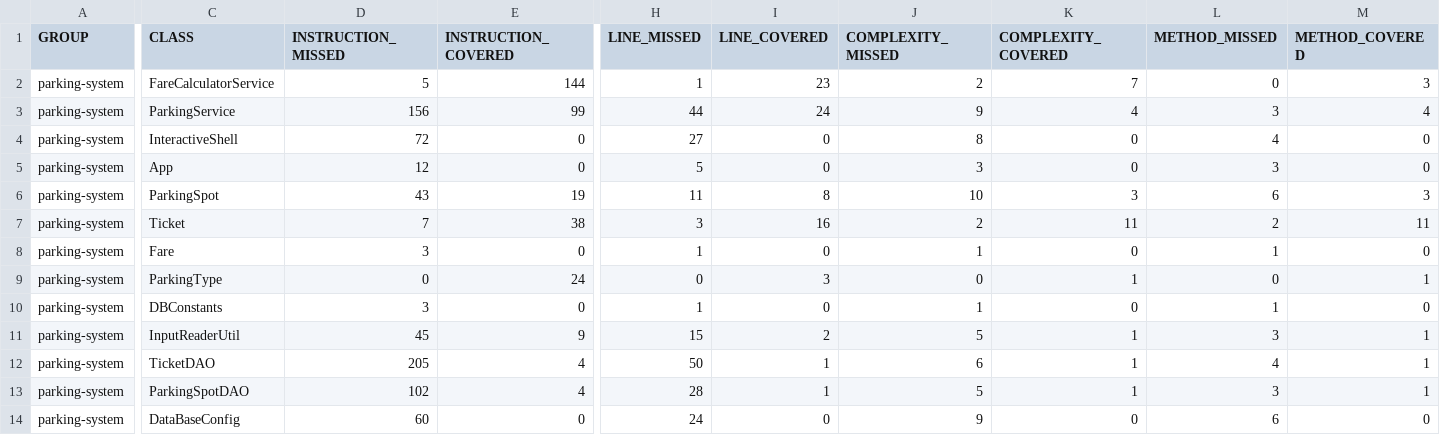
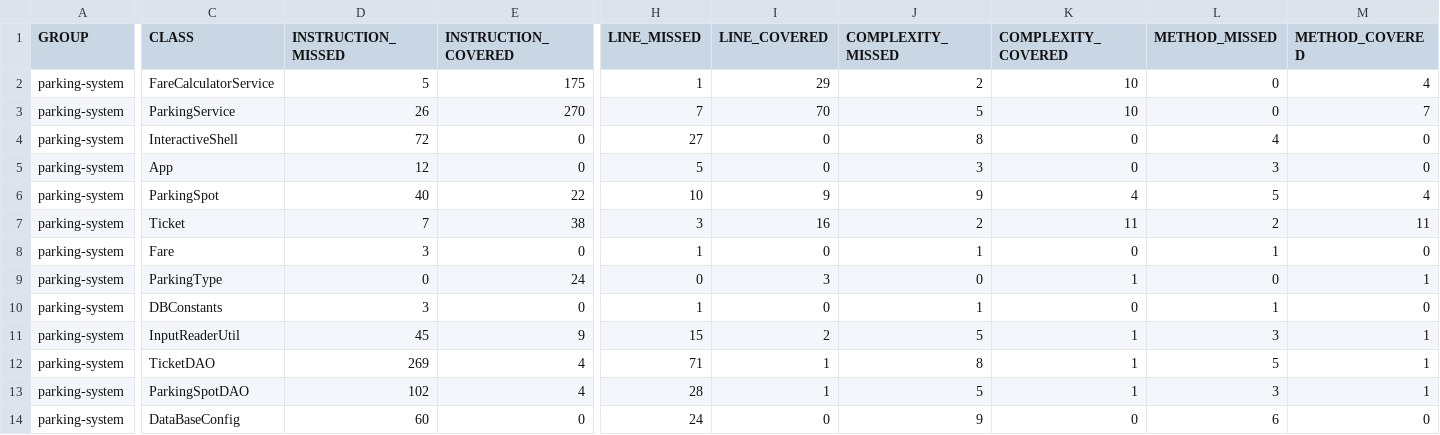
Before and after one commit to marie-lourdes/leperlier-marie-lourdes-test-Java, a CSV file: bin/target/site/jacoco/jacoco.csv, drawn as a sheet; only a part is shown, gaps mark what is left out; the diff covers the shown part only; the diff names each change by its address in the sheet, - before the commit and + after, or states it on an @@ line.

Commit message:
refactor-ParkingServiceTest: replace fail() in bloc catch by System.err in all method under test with result no expected

```diff
--- a/bin/target/site/jacoco/jacoco.csv
+++ b/bin/target/site/jacoco/jacoco.csv
-E2 (INSTRUCTION_COVERED): 144
+E2 (INSTRUCTION_COVERED): 175
-I2 (LINE_COVERED): 23
+I2 (LINE_COVERED): 29
-K2 (COMPLEXITY_COVERED): 7
+K2 (COMPLEXITY_COVERED): 10
-M2 (METHOD_COVERED): 3
+M2 (METHOD_COVERED): 4
-D3 (INSTRUCTION_MISSED): 156
+D3 (INSTRUCTION_MISSED): 26
-E3 (INSTRUCTION_COVERED): 99
+E3 (INSTRUCTION_COVERED): 270
-H3 (LINE_MISSED): 44
+H3 (LINE_MISSED): 7
-I3 (LINE_COVERED): 24
+I3 (LINE_COVERED): 70
-J3 (COMPLEXITY_MISSED): 9
+J3 (COMPLEXITY_MISSED): 5
-K3 (COMPLEXITY_COVERED): 4
+K3 (COMPLEXITY_COVERED): 10
-L3 (METHOD_MISSED): 3
+L3 (METHOD_MISSED): 0
-M3 (METHOD_COVERED): 4
+M3 (METHOD_COVERED): 7
-D6 (INSTRUCTION_MISSED): 43
+D6 (INSTRUCTION_MISSED): 40
-E6 (INSTRUCTION_COVERED): 19
+E6 (INSTRUCTION_COVERED): 22
-H6 (LINE_MISSED): 11
+H6 (LINE_MISSED): 10
-I6 (LINE_COVERED): 8
+I6 (LINE_COVERED): 9
-J6 (COMPLEXITY_MISSED): 10
+J6 (COMPLEXITY_MISSED): 9
-K6 (COMPLEXITY_COVERED): 3
+K6 (COMPLEXITY_COVERED): 4
-L6 (METHOD_MISSED): 6
+L6 (METHOD_MISSED): 5
-M6 (METHOD_COVERED): 3
+M6 (METHOD_COVERED): 4
-D12 (INSTRUCTION_MISSED): 205
+D12 (INSTRUCTION_MISSED): 269
-H12 (LINE_MISSED): 50
+H12 (LINE_MISSED): 71
-J12 (COMPLEXITY_MISSED): 6
+J12 (COMPLEXITY_MISSED): 8
-L12 (METHOD_MISSED): 4
+L12 (METHOD_MISSED): 5
```
Also changed, not shown: 4 edited cells elsewhere in this file, 32 other files.
